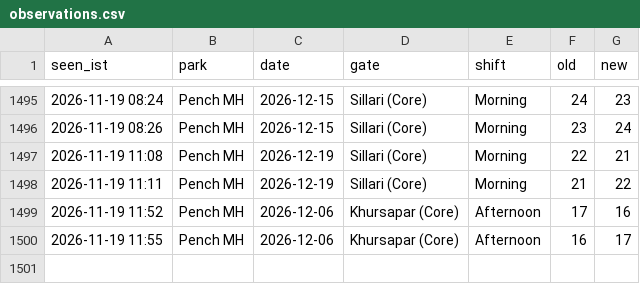
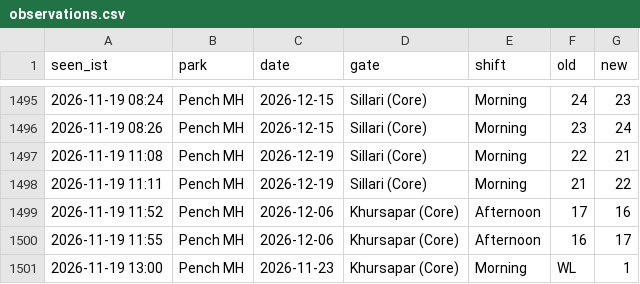
Before and after one commit to tnmytanny/safari-watcher, a CSV file: observations.csv, drawn as a sheet; only a part is shown, gaps mark what is left out; the diff names each change by its address in the sheet, - before the commit and + after, or states it on an @@ line.

```diff
--- a/observations.csv
+++ b/observations.csv
+row 1501: 2026-11-19 13:00 | Pench MH | 2026-11-23 | Khursapar (Core) | Morning | WL | 1
```
Also changed, not shown: 1 other file.
